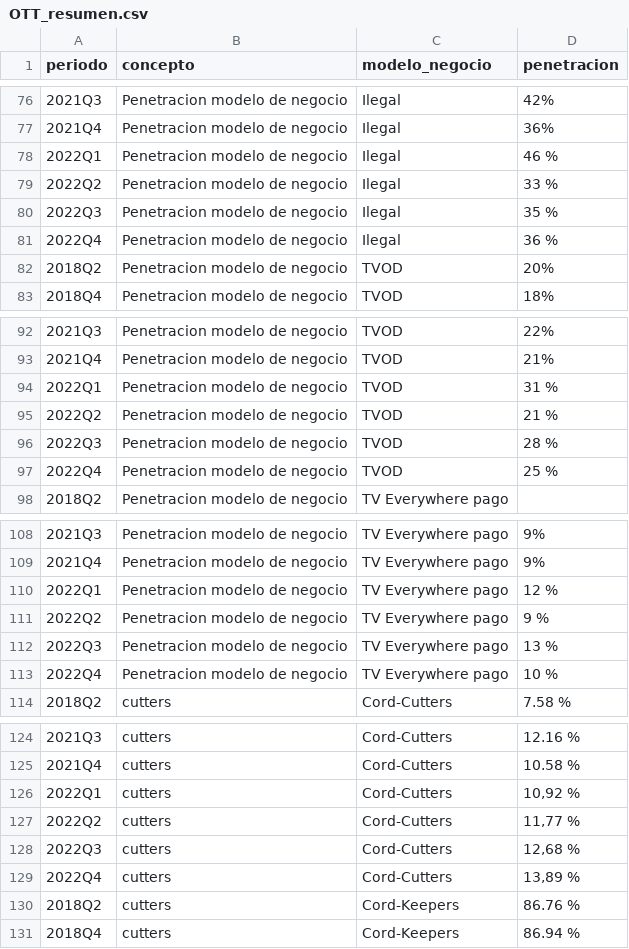
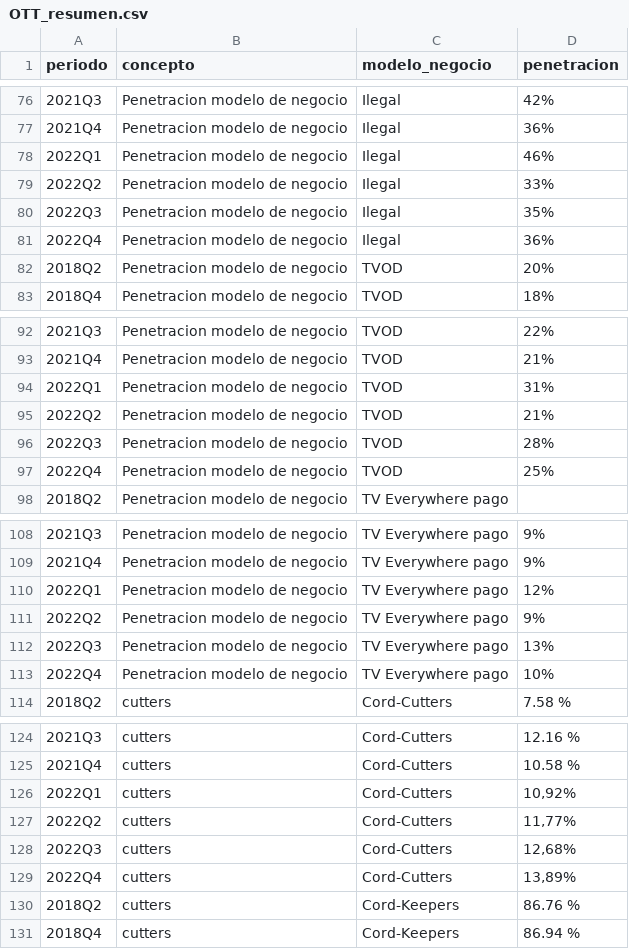
Before and after one commit to postdatacrc/Reporte-de-industria, a CSV file: 2023/Datos_Sin_API/OTT_resumen.csv, drawn as a sheet; only a part is shown, gaps mark what is left out; the diff covers the shown part only.

```diff
--- a/2023/Datos_Sin_API/OTT_resumen.csv
+++ b/2023/Datos_Sin_API/OTT_resumen.csv
@@ -77,6 +77,6 @@
 2021Q4;Penetracion modelo de negocio;Ilegal;36%
-2022Q1;Penetracion modelo de negocio;Ilegal;46 %
-2022Q2;Penetracion modelo de negocio;Ilegal;33 %
-2022Q3;Penetracion modelo de negocio;Ilegal;35 %
-2022Q4;Penetracion modelo de negocio;Ilegal;36 %
+2022Q1;Penetracion modelo de negocio;Ilegal;46%
+2022Q2;Penetracion modelo de negocio;Ilegal;33%
+2022Q3;Penetracion modelo de negocio;Ilegal;35%
+2022Q4;Penetracion modelo de negocio;Ilegal;36%
 2018Q2;Penetracion modelo de negocio;TVOD;20%
@@ -93,6 +93,6 @@
 2021Q4;Penetracion modelo de negocio;TVOD;21%
-2022Q1;Penetracion modelo de negocio;TVOD;31 %
-2022Q2;Penetracion modelo de negocio;TVOD;21 %
-2022Q3;Penetracion modelo de negocio;TVOD;28 %
-2022Q4;Penetracion modelo de negocio;TVOD;25 %
+2022Q1;Penetracion modelo de negocio;TVOD;31%
+2022Q2;Penetracion modelo de negocio;TVOD;21%
+2022Q3;Penetracion modelo de negocio;TVOD;28%
+2022Q4;Penetracion modelo de negocio;TVOD;25%
 2018Q2;Penetracion modelo de negocio;TV Everywhere pago;
@@ -109,6 +109,6 @@
 2021Q4;Penetracion modelo de negocio;TV Everywhere pago;9%
-2022Q1;Penetracion modelo de negocio;TV Everywhere pago;12 %
-2022Q2;Penetracion modelo de negocio;TV Everywhere pago;9 %
-2022Q3;Penetracion modelo de negocio;TV Everywhere pago;13 %
-2022Q4;Penetracion modelo de negocio;TV Everywhere pago;10 %
+2022Q1;Penetracion modelo de negocio;TV Everywhere pago;12%
+2022Q2;Penetracion modelo de negocio;TV Everywhere pago;9%
+2022Q3;Penetracion modelo de negocio;TV Everywhere pago;13%
+2022Q4;Penetracion modelo de negocio;TV Everywhere pago;10%
 2018Q2;cutters;Cord-Cutters;7.58 %
@@ -125,6 +125,6 @@
 2021Q4;cutters;Cord-Cutters;10.58 %
-2022Q1;cutters;Cord-Cutters;10,92 %
-2022Q2;cutters;Cord-Cutters;11,77 %
-2022Q3;cutters;Cord-Cutters;12,68 %
-2022Q4;cutters;Cord-Cutters;13,89 %
+2022Q1;cutters;Cord-Cutters;10,92%
+2022Q2;cutters;Cord-Cutters;11,77%
+2022Q3;cutters;Cord-Cutters;12,68%
+2022Q4;cutters;Cord-Cutters;13,89%
 2018Q2;cutters;Cord-Keepers;86.76 %
```
Also changed, not shown: 21 added rows and 24 edited cells elsewhere in this file.
